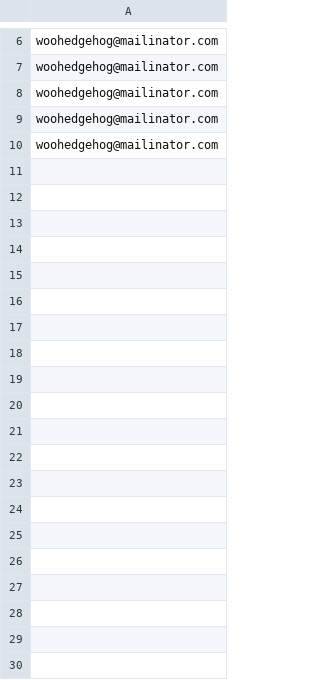
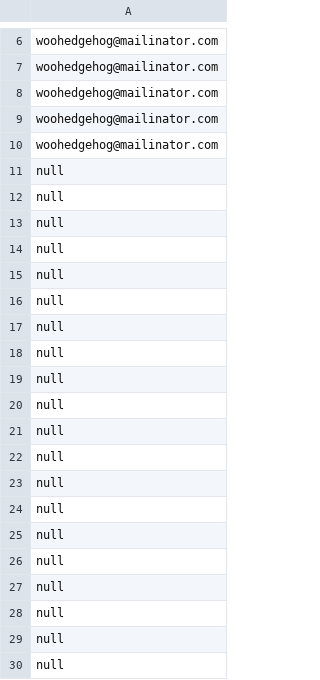
Before and after one commit to nschmidtinc/imageMailerBackend, a CSV file: EmailList.csv, drawn as a sheet; only a part is shown, gaps mark what is left out; the diff covers the shown part only.

```diff
--- a/EmailList.csv
+++ b/EmailList.csv
@@ -10 +10,21 @@ woohedgehog@mailinator.com
 woohedgehog@mailinator.com
+null
+null
+null
+null
+null
+null
+null
+null
+null
+null
+null
+null
+null
+null
+null
+null
+null
+null
+null
+null
```
Also changed, not shown: 144 added rows elsewhere in this file, 5 other files.
